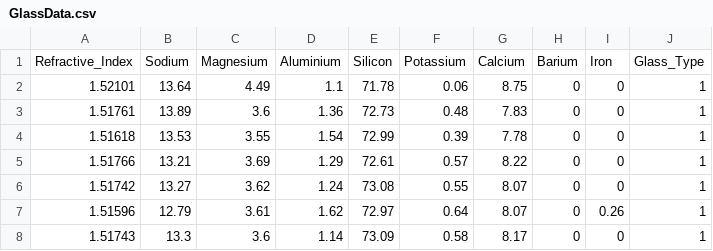
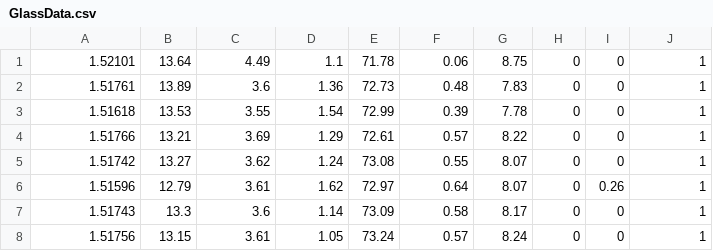
Before and after one commit to jackwotherspoon/BackPropagation, a CSV file: GlassData.csv, drawn as a sheet; only a part is shown; the shorter side is filled out with more unchanged rows.

Commit message:
Import data using csv reader and have backprop working. Need to implement momentum still.

```diff
--- a/GlassData.csv
+++ b/GlassData.csv
@@ -1,2 +1 @@
-Refractive_Index,Sodium,Magnesium,Aluminium,Silicon,Potassium,Calcium,Barium,Iron,Glass_Type
 1.52101,13.64,4.49,1.1,71.78,0.06,8.75,0,0,1
```
Also changed, not shown: 1 other file.
